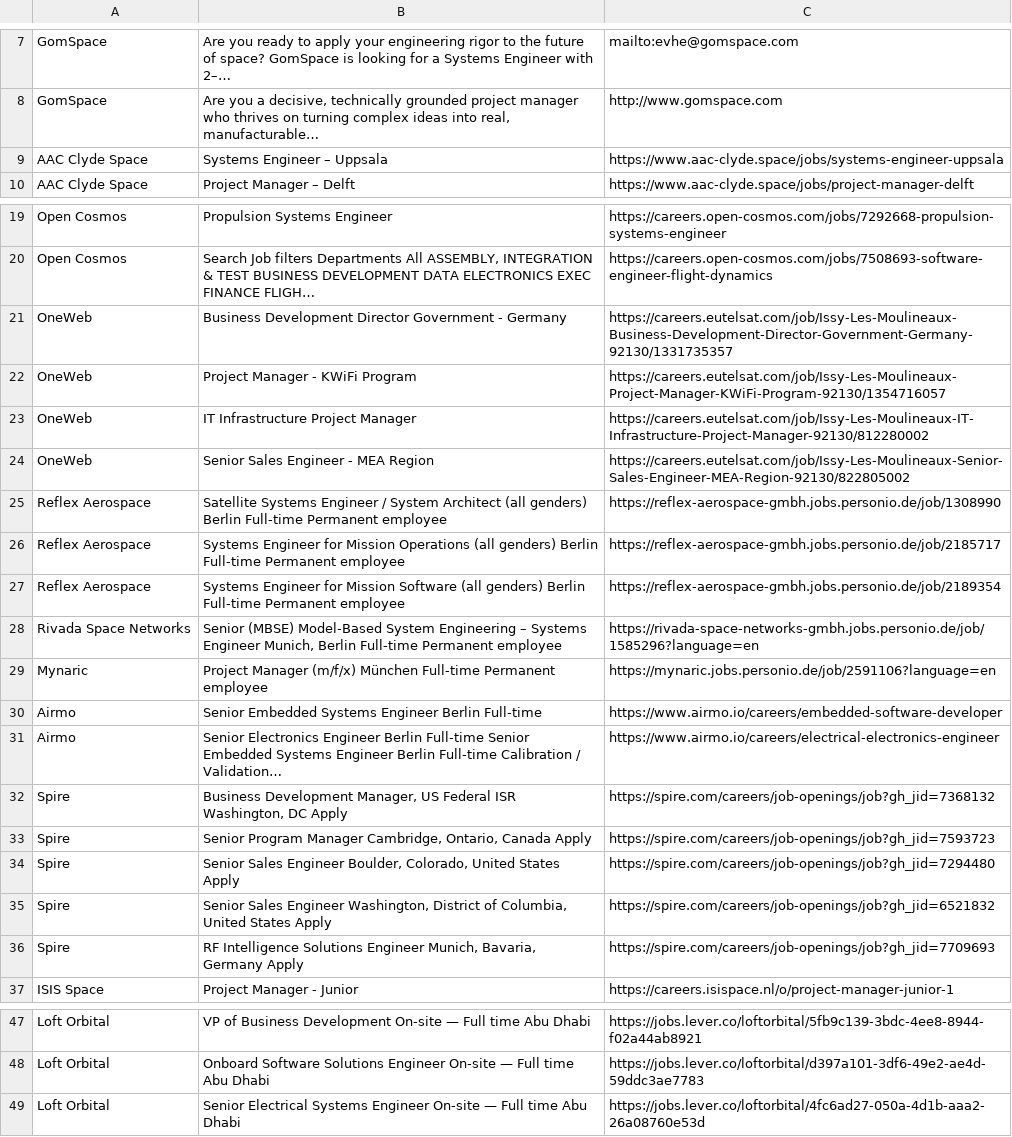
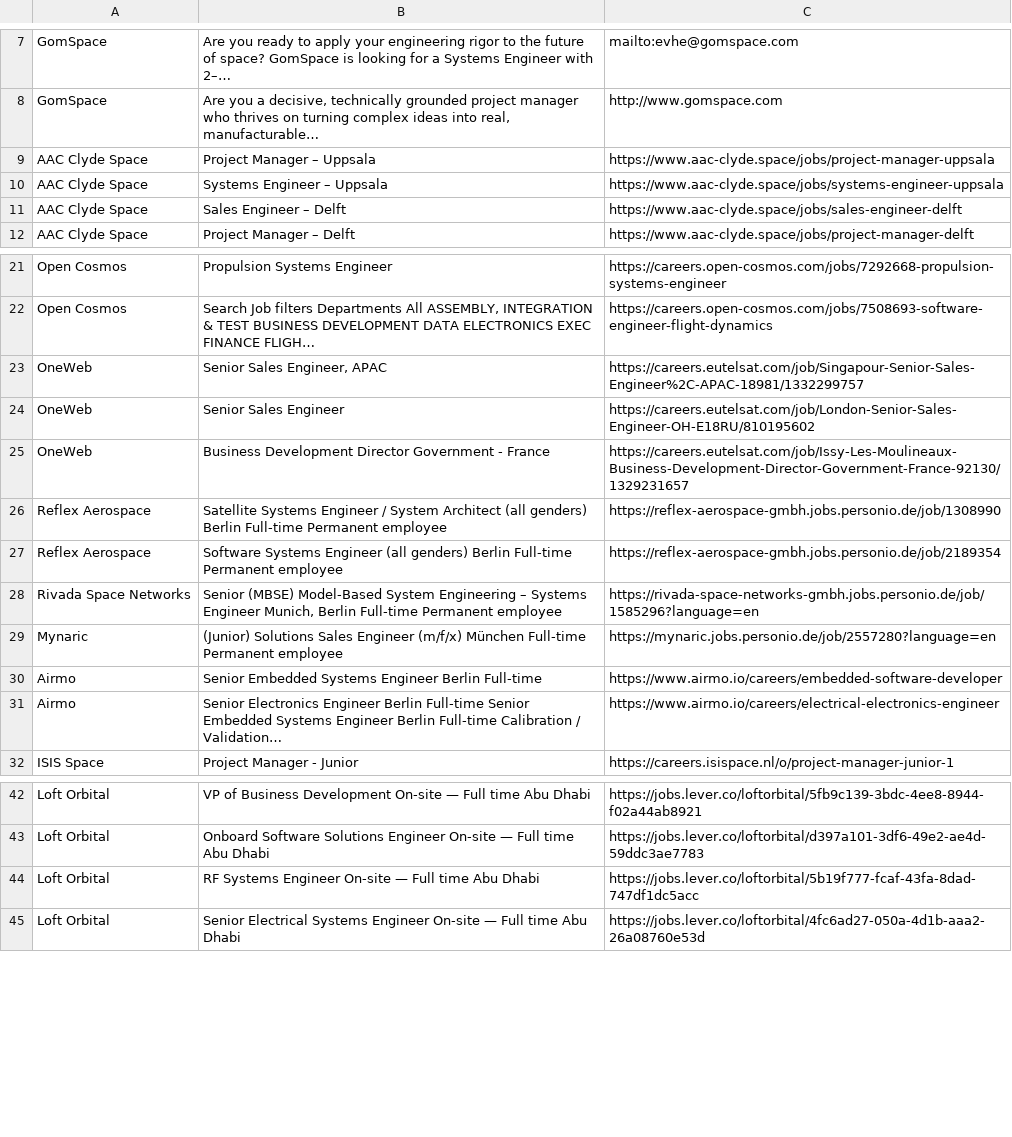
Before and after one commit to gourav1511/newspace-jobs, a CSV file: scraper/Jobs.csv, drawn as a sheet; only a part is shown, gaps mark what is left out; the diff covers the shown part only.

```diff
--- a/scraper/Jobs.csv
+++ b/scraper/Jobs.csv
@@ -8,3 +8,5 @@ GomSpace,Are you ready to apply your engineering rigor to the future of space? G
 GomSpace,"Are you a decisive, technically grounded project manager who thrives on turning complex ideas into real, manufacturable…",http://www.gomspace.com
+AAC Clyde Space,Project Manager – Uppsala,https://www.aac-clyde.space/jobs/project-manager-uppsala
 AAC Clyde Space,Systems Engineer – Uppsala,https://www.aac-clyde.space/jobs/systems-engineer-uppsala
+AAC Clyde Space,Sales Engineer – Delft,https://www.aac-clyde.space/jobs/sales-engineer-delft
 AAC Clyde Space,Project Manager – Delft,https://www.aac-clyde.space/jobs/project-manager-delft
@@ -20,18 +22,11 @@ Open Cosmos,Propulsion Systems Engineer,https://careers.open-cosmos.com/jobs/729
 Open Cosmos,"Search Job filters Departments All ASSEMBLY, INTEGRATION & TEST BUSINESS DEVELOPMENT DATA ELECTRONICS EXEC FINANCE FLIGH…",https://careers.open-cosmos.com/jobs/7508693-software-engineer-flight-dynamics
-OneWeb,Business Development Director Government - Germany,https://careers.eutelsat.com/job/Issy-Les-Moulineaux-Business-Development-Director-Government-Germany-92130/1331735357
-OneWeb,Project Manager - KWiFi Program,https://careers.eutelsat.com/job/Issy-Les-Moulineaux-Project-Manager-KWiFi-Program-92130/1354716057
-OneWeb,IT Infrastructure Project Manager,https://careers.eutelsat.com/job/Issy-Les-Moulineaux-IT-Infrastructure-Project-Manager-92130/812280002
-OneWeb,Senior Sales Engineer - MEA Region,https://careers.eutelsat.com/job/Issy-Les-Moulineaux-Senior-Sales-Engineer-MEA-Region-92130/822805002
+OneWeb,"Senior Sales Engineer, APAC",https://careers.eutelsat.com/job/Singapour-Senior-Sales-Engineer%2C-APAC-18981/1332299757
+OneWeb,Senior Sales Engineer,https://careers.eutelsat.com/job/London-Senior-Sales-Engineer-OH-E18RU/810195602
+OneWeb,Business Development Director Government - France,https://careers.eutelsat.com/job/Issy-Les-Moulineaux-Business-Development-Director-Government-France-92130/1329231657
 Reflex Aerospace,Satellite Systems Engineer / System Architect (all genders) Berlin Full-time Permanent employee,https://reflex-aerospace-gmbh.jobs.personio.de/job/1308990
-Reflex Aerospace,Systems Engineer for Mission Operations (all genders) Berlin Full-time Permanent employee,https://reflex-aerospace-gmbh.jobs.personio.de/job/2185717
-Reflex Aerospace,Systems Engineer for Mission Software (all genders) Berlin Full-time Permanent employee,https://reflex-aerospace-gmbh.jobs.personio.de/job/2189354
+Reflex Aerospace,Software Systems Engineer (all genders) Berlin Full-time Permanent employee,https://reflex-aerospace-gmbh.jobs.personio.de/job/2189354
 Rivada Space Networks,"Senior (MBSE) Model-Based System Engineering – Systems Engineer Munich, Berlin Full-time Permanent employee",https://rivada-space-networks-gmbh.jobs.personio.de/job/1585296?language=en
-Mynaric,Project Manager (m/f/x) München Full-time Permanent employee,https://mynaric.jobs.personio.de/job/2591106?language=en
+Mynaric,(Junior) Solutions Sales Engineer (m/f/x) München Full-time Permanent employee,https://mynaric.jobs.personio.de/job/2557280?language=en
 Airmo,Senior Embedded Systems Engineer Berlin Full-time,https://www.airmo.io/careers/embedded-software-developer
 Airmo,Senior Electronics Engineer Berlin Full-time Senior Embedded Systems Engineer Berlin Full-time Calibration / Validation…,https://www.airmo.io/careers/electrical-electronics-engineer
-Spire,"Business Development Manager, US Federal ISR Washington, DC Apply",https://spire.com/careers/job-openings/job?gh_jid=7368132
-Spire,"Senior Program Manager Cambridge, Ontario, Canada Apply",https://spire.com/careers/job-openings/job?gh_jid=7593723
-Spire,"Senior Sales Engineer Boulder, Colorado, United States Apply",https://spire.com/careers/job-openings/job?gh_jid=7294480
-Spire,"Senior Sales Engineer Washington, District of Columbia, United States Apply",https://spire.com/careers/job-openings/job?gh_jid=6521832
-Spire,"RF Intelligence Solutions Engineer Munich, Bavaria, Germany Apply",https://spire.com/careers/job-openings/job?gh_jid=7709693
 ISIS Space,Project Manager - Junior,https://careers.isispace.nl/o/project-manager-junior-1
@@ -48,2 +43,3 @@ Loft Orbital,VP of Business Development On-site — Full time Abu Dhabi,https://
 Loft Orbital,Onboard Software Solutions Engineer On-site — Full time Abu Dhabi,https://jobs.lever.co/loftorbital/d397a101-3df6-49e2-ae4d-59ddc3ae7783
+Loft Orbital,RF Systems Engineer On-site — Full time Abu Dhabi,https://jobs.lever.co/loftorbital/5b19f777-fcaf-43fa-8dad-747df1dc5acc
 Loft Orbital,Senior Electrical Systems Engineer On-site — Full time Abu Dhabi,https://jobs.lever.co/loftorbital/4fc6ad27-050a-4d1b-aaa2-26a08760e53d
```
Also changed, not shown: 1 added row elsewhere in this file.
